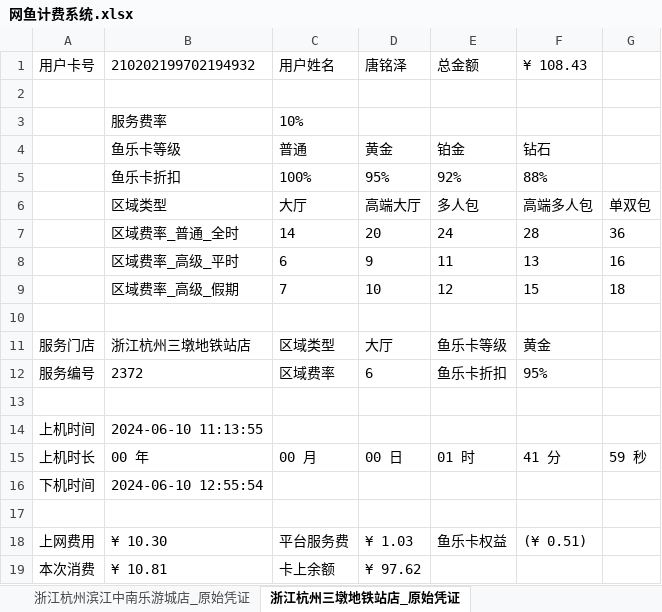
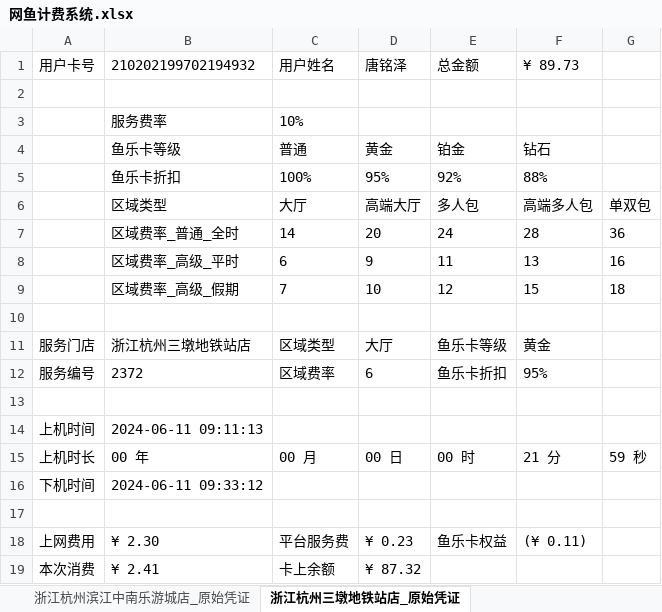
Before and after one commit to trust-tangmingze/own-pypxeserver, an Excel workbook: 网鱼计费系统.xlsx, sheet 浙江杭州三墩地铁站店_原始凭证, drawn as a sheet; values as stored, in another font and other column widths than the file's, no borders; the diff names each change by its address in the sheet, - before the commit and + after, or states it on an @@ line.

```diff
--- a/网鱼计费系统.xlsx (sheet 浙江杭州三墩地铁站店_原始凭证)
+++ b/网鱼计费系统.xlsx (sheet 浙江杭州三墩地铁站店_原始凭证)
-F1: ¥ 108.43
+F1: ¥ 89.73
-B14: 2024-06-10 11:13:55
+B14: 2024-06-11 09:11:13
-E15: 01 时
+E15: 00 时
-F15: 41 分
+F15: 21 分
-B16: 2024-06-10 12:55:54
+B16: 2024-06-11 09:33:12
-B18: ¥ 10.30
+B18: ¥ 2.30
-D18: ¥ 1.03
+D18: ¥ 0.23
-F18: (¥ 0.51)
+F18: (¥ 0.11)
-B19: ¥ 10.81
+B19: ¥ 2.41
-D19: ¥ 97.62
+D19: ¥ 87.32
```
Also changed, not shown: sheet 浙江杭州滨江中南乐游城店_原始凭证.
